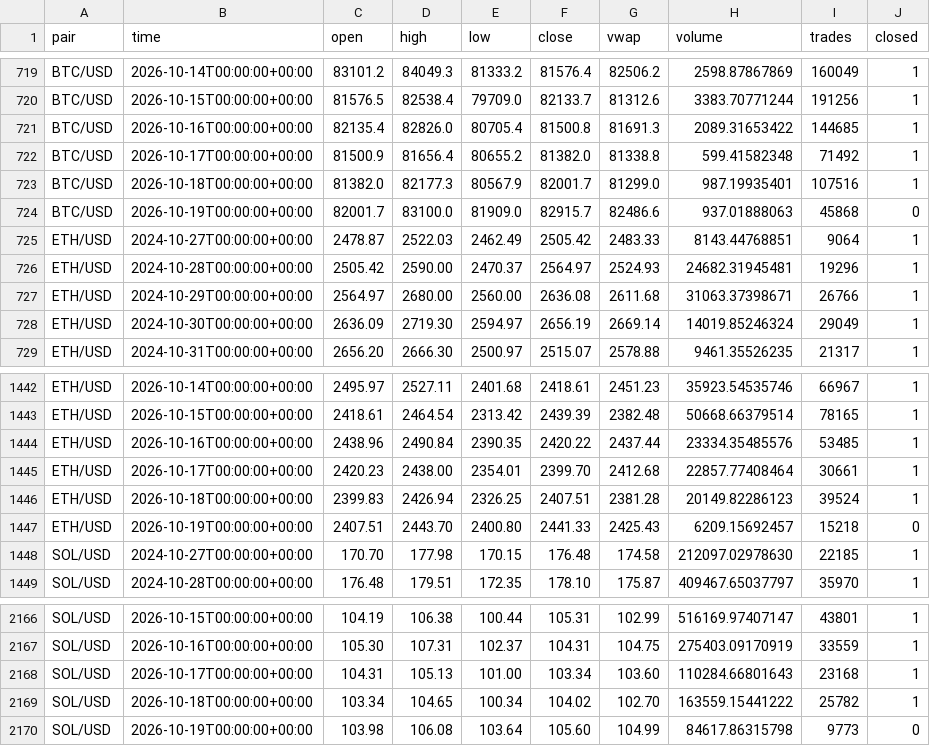
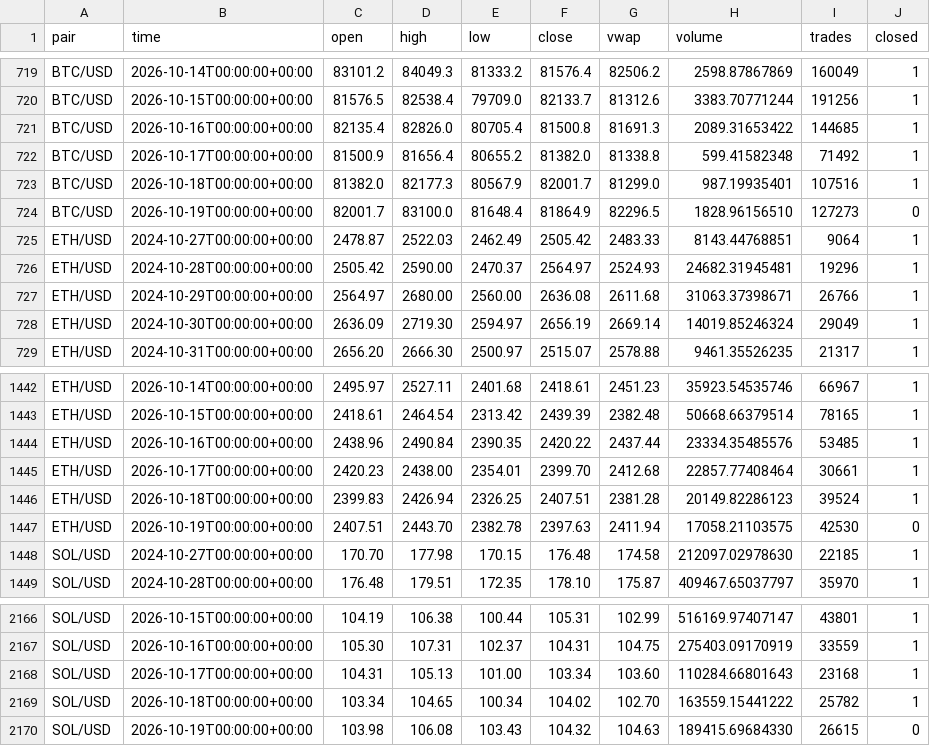
Before and after one commit to born2feel/kraken-tracker, a CSV file: data/daily.csv, drawn as a sheet; only a part is shown, gaps mark what is left out.

```diff
--- a/data/daily.csv
+++ b/data/daily.csv
@@ -723,3 +723,3 @@ BTC/USD,2026-10-17T00:00:00+00:00,81500.9,81656.4,80655.2,81382.0,81338.8,599.41
 BTC/USD,2026-10-18T00:00:00+00:00,81382.0,82177.3,80567.9,82001.7,81299.0,987.19935401,107516,1
-BTC/USD,2026-10-19T00:00:00+00:00,82001.7,83100.0,81909.0,82915.7,82486.6,937.01888063,45868,0
+BTC/USD,2026-10-19T00:00:00+00:00,82001.7,83100.0,81648.4,81864.9,82296.5,1828.96156510,127273,0
 ETH/USD,2024-10-27T00:00:00+00:00,2478.87,2522.03,2462.49,2505.42,2483.33,8143.44768851,9064,1
@@ -1446,3 +1446,3 @@ ETH/USD,2026-10-17T00:00:00+00:00,2420.23,2438.00,2354.01,2399.70,2412.68,22857.
 ETH/USD,2026-10-18T00:00:00+00:00,2399.83,2426.94,2326.25,2407.51,2381.28,20149.82286123,39524,1
-ETH/USD,2026-10-19T00:00:00+00:00,2407.51,2443.70,2400.80,2441.33,2425.43,6209.15692457,15218,0
+ETH/USD,2026-10-19T00:00:00+00:00,2407.51,2443.70,2382.78,2397.63,2411.94,17058.21103575,42530,0
 SOL/USD,2024-10-27T00:00:00+00:00,170.70,177.98,170.15,176.48,174.58,212097.02978630,22185,1
@@ -2169,2 +2169,2 @@ SOL/USD,2026-10-17T00:00:00+00:00,104.31,105.13,101.00,103.34,103.60,110284.6680
 SOL/USD,2026-10-18T00:00:00+00:00,103.34,104.65,100.34,104.02,102.70,163559.15441222,25782,1
-SOL/USD,2026-10-19T00:00:00+00:00,103.98,106.08,103.64,105.60,104.99,84617.86315798,9773,0
+SOL/USD,2026-10-19T00:00:00+00:00,103.98,106.08,103.43,104.32,104.63,189415.69684330,26615,0
```
Also changed, not shown: 1 other file.
